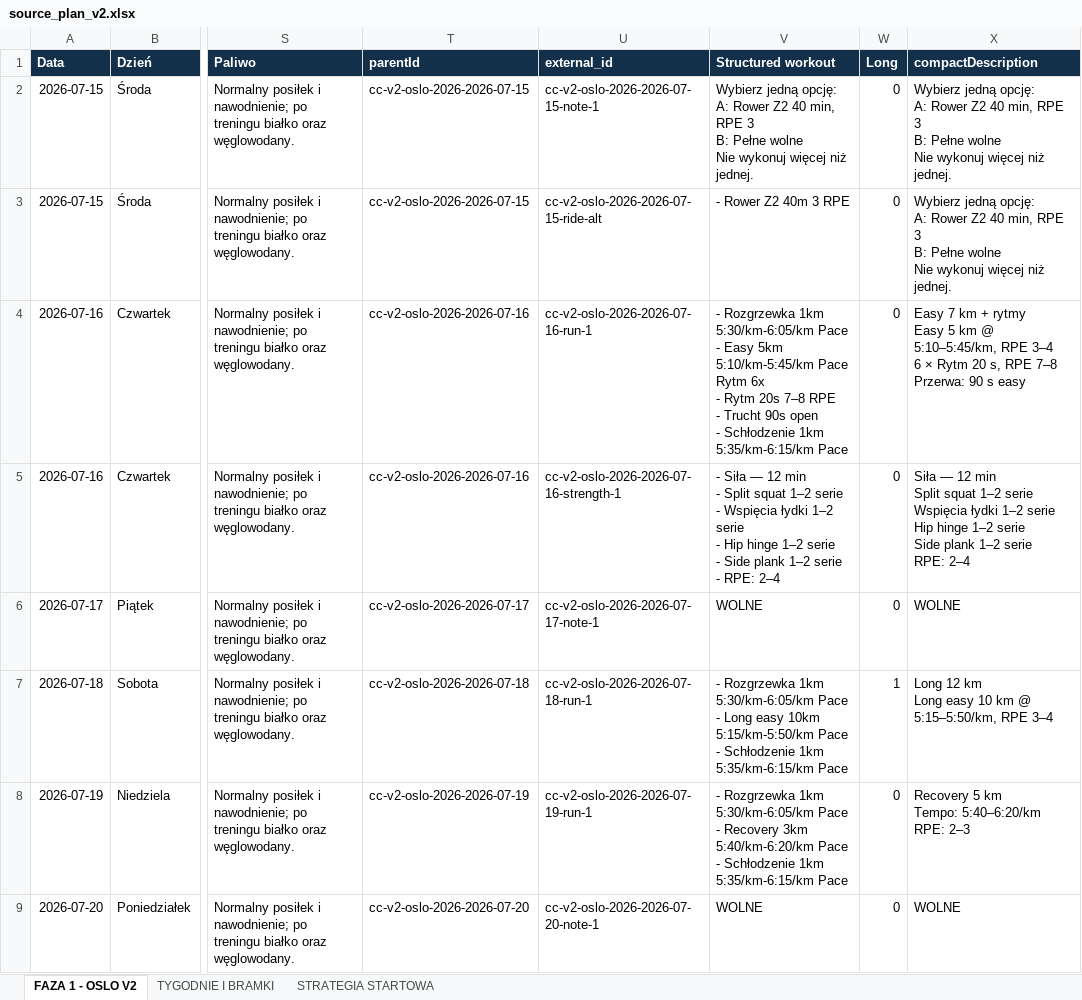
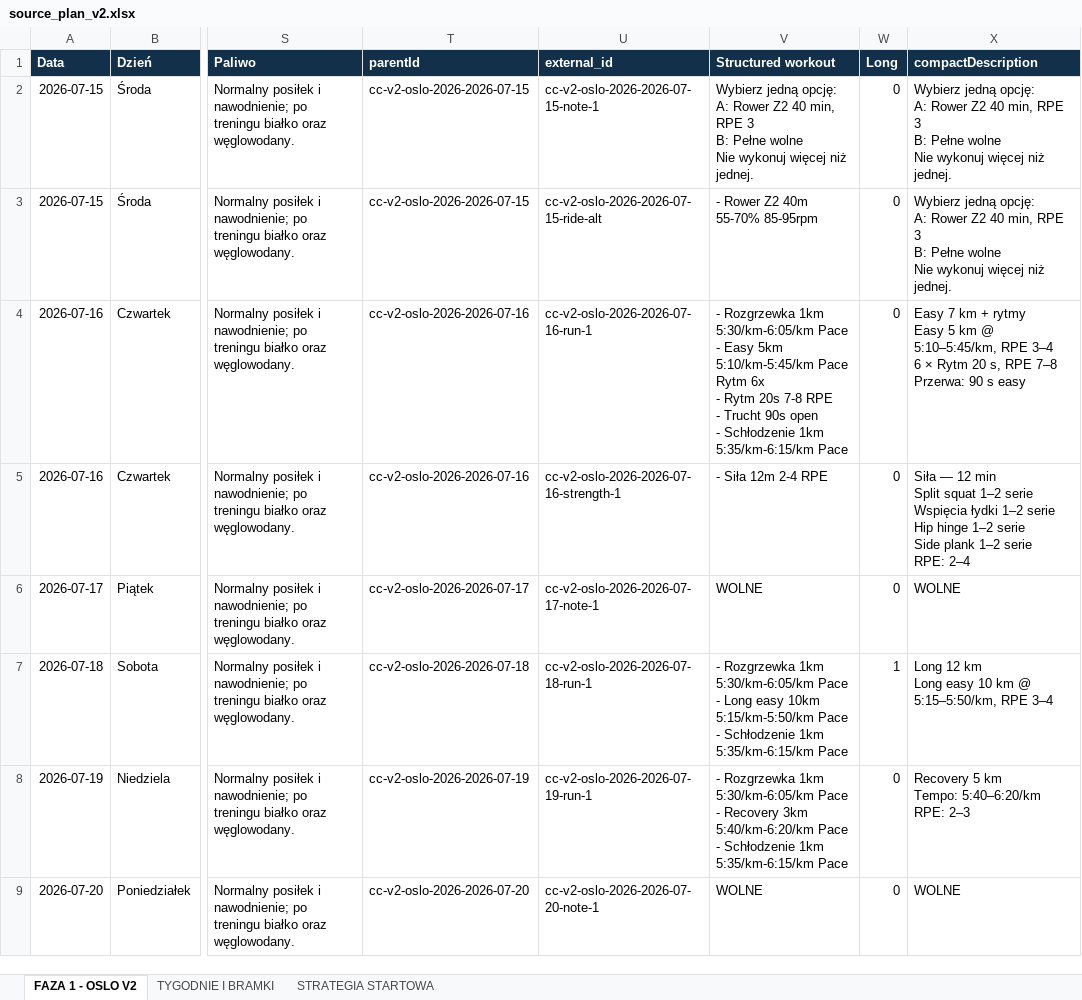
Before and after one commit to mkksm182/coachingplannetlify, an Excel workbook: source_plan_v2.xlsx, sheet FAZA 1 - OSLO V2, drawn as a sheet; only a part is shown, gaps mark what is left out; values as stored, in another font and other column widths than the file's, no borders; conditional formats not drawn; ↵ is a line break in a cell; the diff covers the shown part only; the diff names each change by its address in the sheet, - before the commit and + after, or states it on an @@ line.

```diff
--- a/source_plan_v2.xlsx (sheet FAZA 1 - OSLO V2)
+++ b/source_plan_v2.xlsx (sheet FAZA 1 - OSLO V2)
-V3 (Structured workout): - Rower Z2 40m 3 RPE
+V3 (Structured workout): - Rower Z2 40m 55-70% 85-95rpm
-V4 (Structured workout): …Rytm 20s 7–8 RPE ↵ -…
+V4 (Structured workout): …Rytm 20s 7-8 RPE ↵ -…
-V5 (Structured workout): - Siła — 12 min ↵ - Split squat 1–2 serie ↵ - Wspięcia łydki 1–2 serie ↵ - Hip hinge 1–2 serie ↵ - Side plank 1–2 serie ↵ - RPE: 2–4
+V5 (Structured workout): - Siła 12m 2-4 RPE
```
Also changed, not shown: 25 edited cells elsewhere in this sheet, 8 other files.
